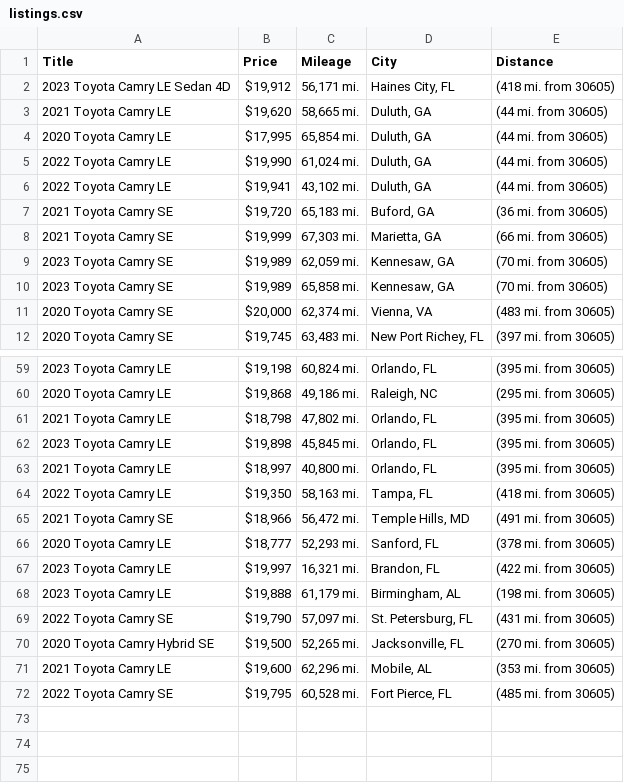
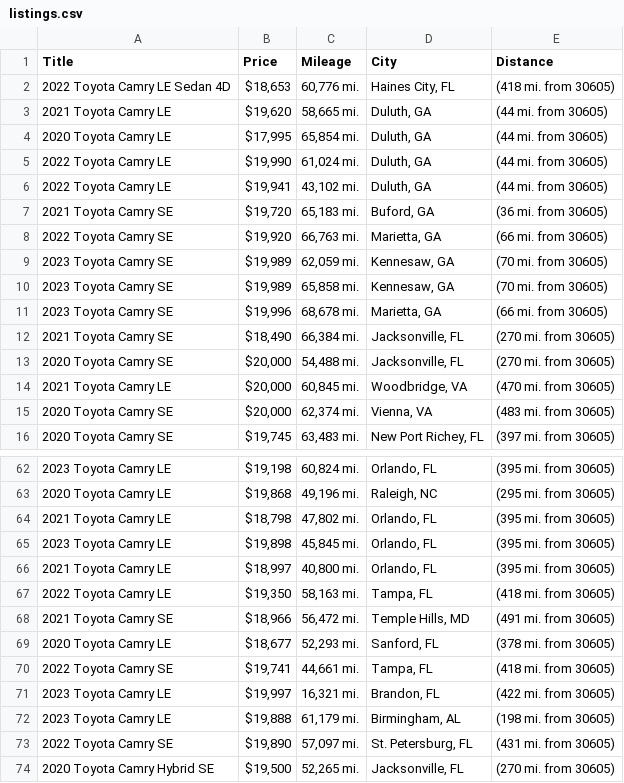
Before and after one commit to jwd0526/go-practice, a CSV file: listings.csv, drawn as a sheet; only a part is shown, gaps mark what is left out; the diff covers the shown part only.

```diff
--- a/listings.csv
+++ b/listings.csv
@@ -1,3 +1,3 @@
 Title,Price,Mileage,City,Distance
-2023 Toyota Camry LE Sedan 4D,"$19,912","56,171 mi.","Haines City, FL",(418 mi. from 30605)
+2022 Toyota Camry LE Sedan 4D,"$18,653","60,776 mi.","Haines City, FL",(418 mi. from 30605)
 2021 Toyota Camry LE,"$19,620","58,665 mi.","Duluth, GA",(44 mi. from 30605)
@@ -7,5 +7,9 @@ Title,Price,Mileage,City,Distance
 2021 Toyota Camry SE,"$19,720","65,183 mi.","Buford, GA",(36 mi. from 30605)
-2021 Toyota Camry SE,"$19,999","67,303 mi.","Marietta, GA",(66 mi. from 30605)
+2022 Toyota Camry SE,"$19,920","66,763 mi.","Marietta, GA",(66 mi. from 30605)
 2023 Toyota Camry SE,"$19,989","62,059 mi.","Kennesaw, GA",(70 mi. from 30605)
 2023 Toyota Camry SE,"$19,989","65,858 mi.","Kennesaw, GA",(70 mi. from 30605)
+2023 Toyota Camry SE,"$19,996","68,678 mi.","Marietta, GA",(66 mi. from 30605)
+2021 Toyota Camry SE,"$18,490","66,384 mi.","Jacksonville, FL",(270 mi. from 30605)
+2020 Toyota Camry SE,"$20,000","54,488 mi.","Jacksonville, FL",(270 mi. from 30605)
+2021 Toyota Camry LE,"$20,000","60,845 mi.","Woodbridge, VA",(470 mi. from 30605)
 2020 Toyota Camry SE,"$20,000","62,374 mi.","Vienna, VA",(483 mi. from 30605)
@@ -59,3 +62,3 @@ Title,Price,Mileage,City,Distance
 2023 Toyota Camry LE,"$19,198","60,824 mi.","Orlando, FL",(395 mi. from 30605)
-2020 Toyota Camry LE,"$19,868","49,186 mi.","Raleigh, NC",(295 mi. from 30605)
+2020 Toyota Camry LE,"$19,868","49,196 mi.","Raleigh, NC",(295 mi. from 30605)
 2021 Toyota Camry LE,"$18,798","47,802 mi.","Orlando, FL",(395 mi. from 30605)
@@ -65,8 +68,7 @@ Title,Price,Mileage,City,Distance
 2021 Toyota Camry SE,"$18,966","56,472 mi.","Temple Hills, MD",(491 mi. from 30605)
-2020 Toyota Camry LE,"$18,777","52,293 mi.","Sanford, FL",(378 mi. from 30605)
+2020 Toyota Camry LE,"$18,677","52,293 mi.","Sanford, FL",(378 mi. from 30605)
+2022 Toyota Camry SE,"$19,741","44,661 mi.","Tampa, FL",(418 mi. from 30605)
 2023 Toyota Camry LE,"$19,997","16,321 mi.","Brandon, FL",(422 mi. from 30605)
 2023 Toyota Camry LE,"$19,888","61,179 mi.","Birmingham, AL",(198 mi. from 30605)
-2022 Toyota Camry SE,"$19,790","57,097 mi.","St. Petersburg, FL",(431 mi. from 30605)
+2022 Toyota Camry SE,"$19,890","57,097 mi.","St. Petersburg, FL",(431 mi. from 30605)
 2020 Toyota Camry Hybrid SE,"$19,500","52,265 mi.","Jacksonville, FL",(270 mi. from 30605)
-2021 Toyota Camry LE,"$19,600","62,296 mi.","Mobile, AL",(353 mi. from 30605)
-2022 Toyota Camry SE,"$19,795","60,528 mi.","Fort Pierce, FL",(485 mi. from 30605)
```
Also changed, not shown: 6 added rows, 7 removed rows, 1 moved row and 4 edited cells elsewhere in this file, 1 other file.
